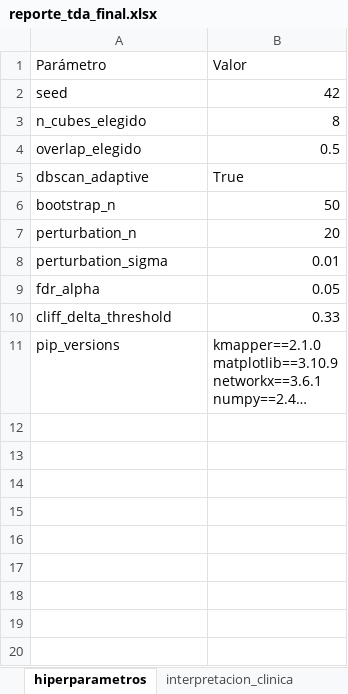
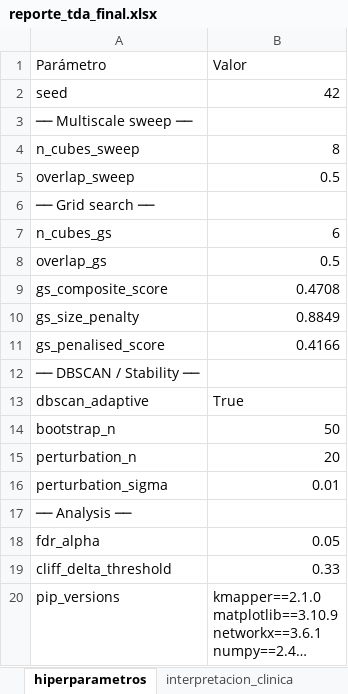
Before and after one commit to hjv-tssrct12/reto_topolog-a-eq2, an Excel workbook: pipeline_mapper/outputs/reporte_tda_final.xlsx, sheet hiperparametros, drawn as a sheet; long unchanged cells end in …; values as stored, in another font and other column widths than the file's, no borders; addresses are those after the commit; the diff names each change by its address in the sheet, - before the commit and + after, or states it on an @@ line.

Commit message:
Grid search para los parámetros de mapper

```diff
--- a/pipeline_mapper/outputs/reporte_tda_final.xlsx (sheet hiperparametros)
+++ b/pipeline_mapper/outputs/reporte_tda_final.xlsx (sheet hiperparametros)
+row 3: ── Multiscale sweep ──
-A4 (Parámetro): n_cubes_elegido
+A4 (Parámetro): n_cubes_sweep
+row 5: overlap_sweep | 0.5
+row 6: ── Grid search ──
+row 7: n_cubes_gs | 6
-A8 (Parámetro): overlap_elegido
+A8 (Parámetro): overlap_gs
+row 9: gs_composite_score | 0.4708
+row 10: gs_size_penalty | 0.8849
+row 11: gs_penalised_score | 0.4166
+row 12: ── DBSCAN / Stability ──
+row 17: ── Analysis ──
```
Also changed, not shown: sheet nodos_estadisticas, sheet estabilidad_bootstrap, sheet interpretacion_clinica, sheet estabilidad_perturbacion, other sheet tabs, Resultados/isomap_embedding.xlsx, 19 other files.
